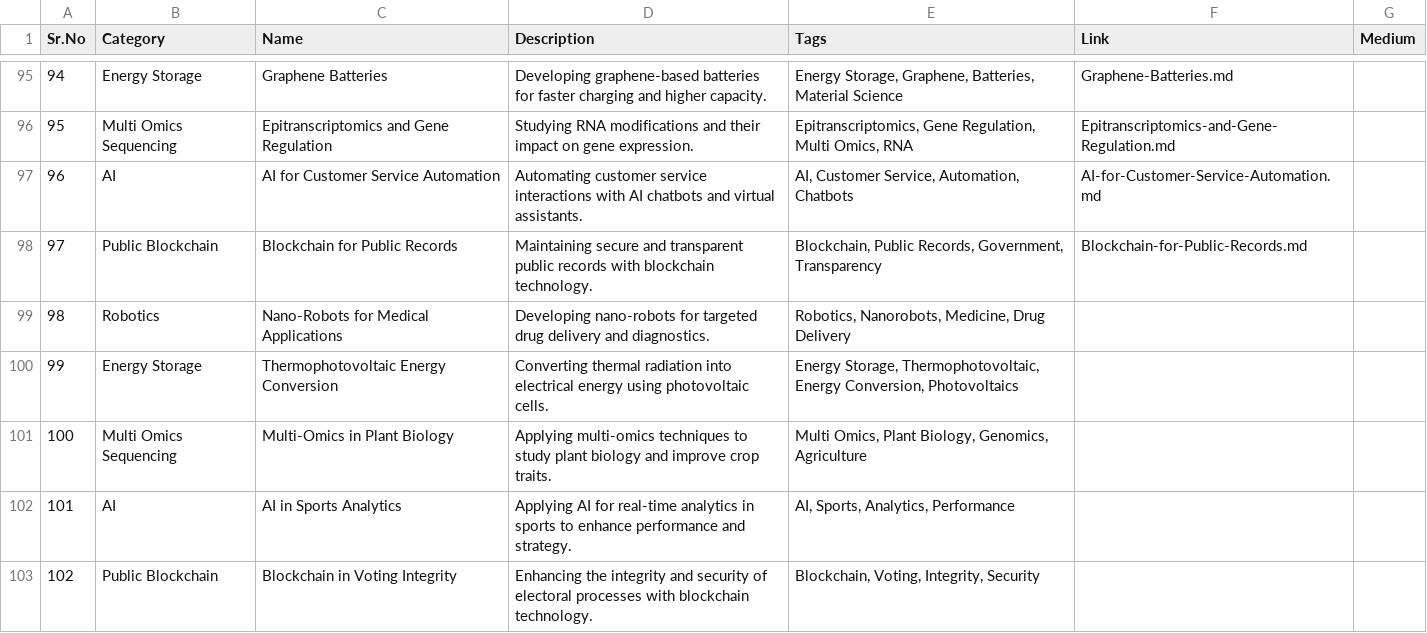
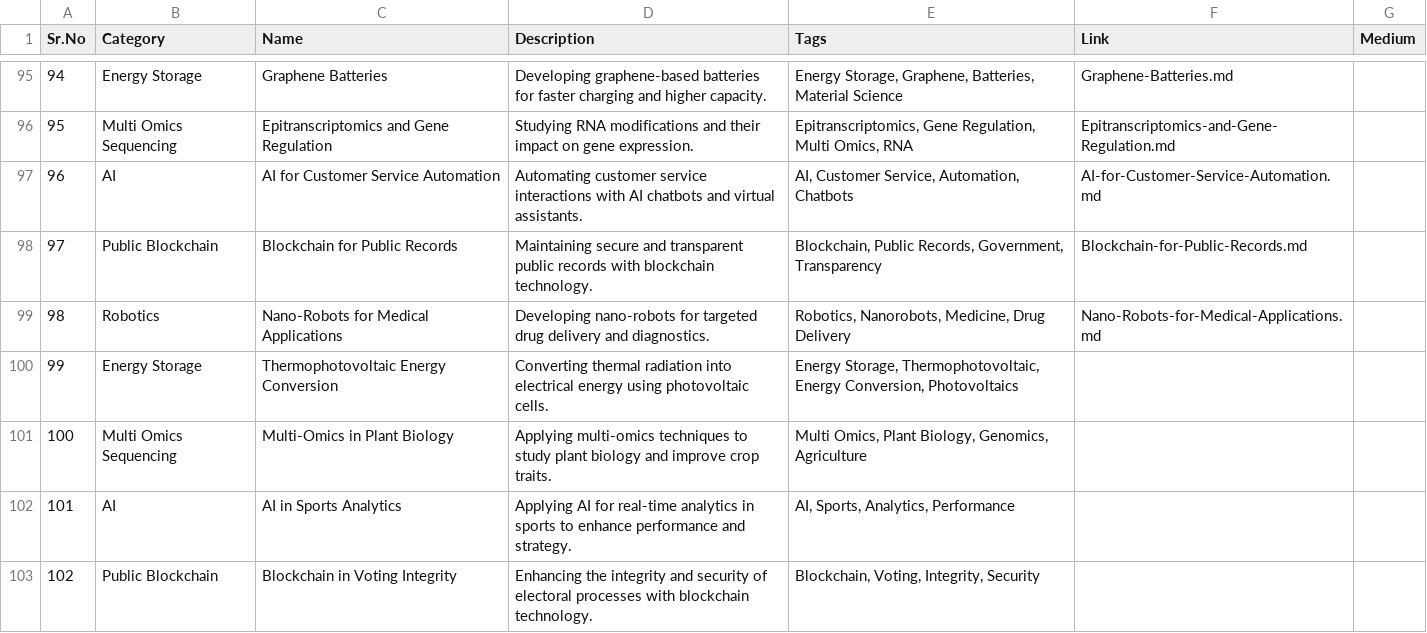
Before and after one commit to Kanakjr/100-days-of-AI-Writing, a CSV file: topics.csv, drawn as a sheet; only a part is shown, gaps mark what is left out.

Commit message:
Added Nano-Robots for Medical Applications article

```diff
--- a/topics.csv
+++ b/topics.csv
@@ -98,3 +98,3 @@ Sr.No,Category,Name,Description,Tags,Link,Medium
 97,Public Blockchain,Blockchain for Public Records,Maintaining secure and transparent public records with blockchain technology.,"Blockchain, Public Records, Government, Transparency",Blockchain-for-Public-Records.md,
-98,Robotics,Nano-Robots for Medical Applications,Developing nano-robots for targeted drug delivery and diagnostics.,"Robotics, Nanorobots, Medicine, Drug Delivery",,
+98,Robotics,Nano-Robots for Medical Applications,Developing nano-robots for targeted drug delivery and diagnostics.,"Robotics, Nanorobots, Medicine, Drug Delivery",Nano-Robots-for-Medical-Applications.md,
 99,Energy Storage,Thermophotovoltaic Energy Conversion,Converting thermal radiation into electrical energy using photovoltaic cells.,"Energy Storage, Thermophotovoltaic, Energy Conversion, Photovoltaics",,
```
Also changed, not shown: 4 other files.
